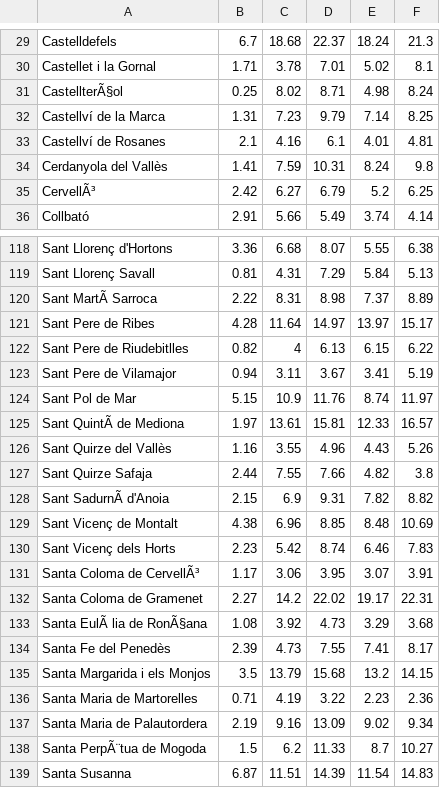
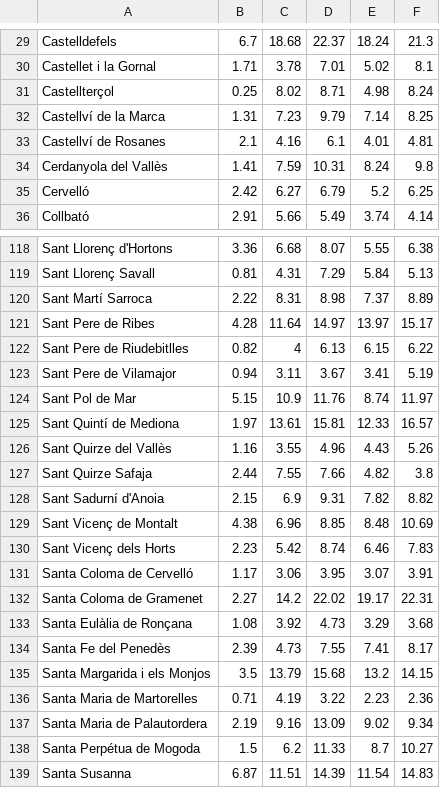
Before and after one commit to letbcn/dashboard-indicators, a CSV file: data/socioeconomics/extrangers_2000_2020.csv, drawn as a sheet; only a part is shown, gaps mark what is left out; the diff covers the shown part only; the diff names each change by its address in the sheet, - before the commit and + after, or states it on an @@ line.

```diff
--- a/data/socioeconomics/extrangers_2000_2020.csv
+++ b/data/socioeconomics/extrangers_2000_2020.csv
-A31: CastellterÃ§ol
+A31: Castellterçol
-A35: CervellÃ³
+A35: Cervelló
-A120: Sant MartÃ Sarroca
+A120: Sant Martí Sarroca
-A125: Sant QuintÃ de Mediona
+A125: Sant Quintí de Mediona
-A128: Sant SadurnÃ d'Anoia
+A128: Sant Sadurní d'Anoia
-A131: Santa Coloma de CervellÃ³
+A131: Santa Coloma de Cervelló
-A133: Santa EulÃ lia de RonÃ§ana
+A133: Santa Eulàlia de Ronçana
-A138: Santa PerpÃ¨tua de Mogoda
+A138: Santa Perpétua de Mogoda
```
Also changed, not shown: 15 edited cells elsewhere in this file, 2 other files.
